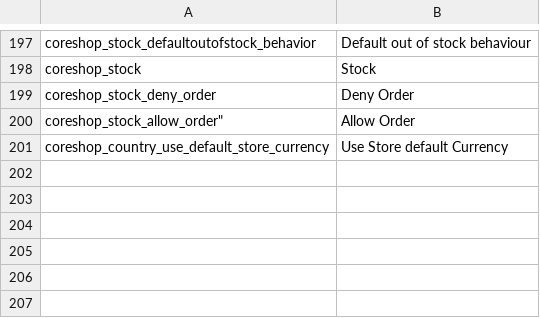
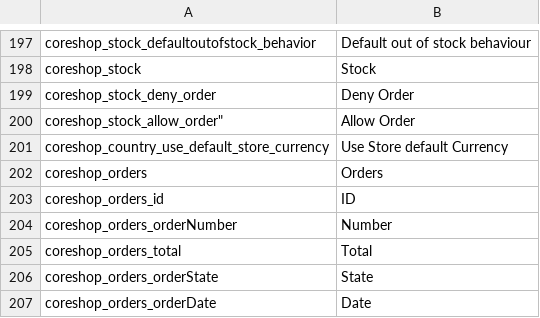
Before and after one commit to coreshop/CoreShop, a CSV file: static/texts/en.csv, drawn as a sheet; only a part is shown, gaps mark what is left out; the diff names each change by its address in the sheet, - before the commit and + after, or states it on an @@ line.

Commit message:
case #64: implement basic order-view

```diff
--- a/static/texts/en.csv
+++ b/static/texts/en.csv
+row 202: coreshop_orders | Orders
+row 203: coreshop_orders_id | ID
+row 204: coreshop_orders_orderNumber | Number
+row 205: coreshop_orders_total | Total
+row 206: coreshop_orders_orderState | State
+row 207: coreshop_orders_orderDate | Date
```
Also changed, not shown: 8 other files.
